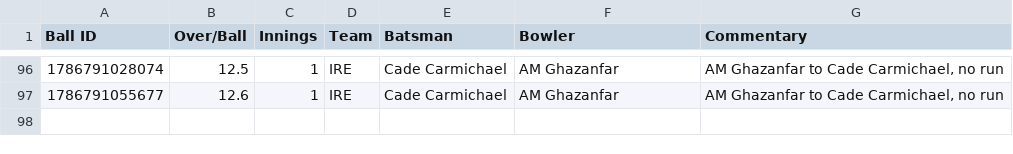
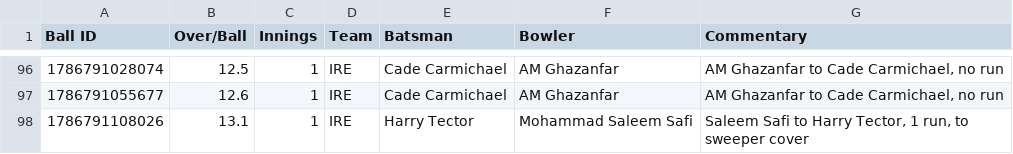
Before and after one commit to heisenricher/cricket_data, a CSV file: ire_vs_afg_5th_odi(15-08-2026).csv, drawn as a sheet; only a part is shown, gaps mark what is left out; the diff names each change by its address in the sheet, - before the commit and + after, or states it on an @@ line.

```diff
--- a/ire_vs_afg_5th_odi(15-08-2026).csv
+++ b/ire_vs_afg_5th_odi(15-08-2026).csv
+row 98: 1786791108026 | 13.1 | 1 | IRE | Harry Tector | Mohammad Saleem Safi | Saleem Safi to Harry Tector, 1 run, to sweeper cover
```
